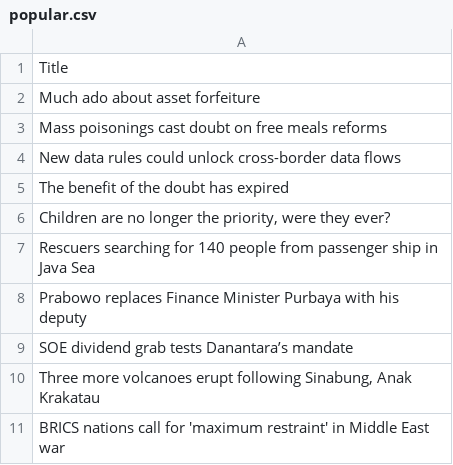
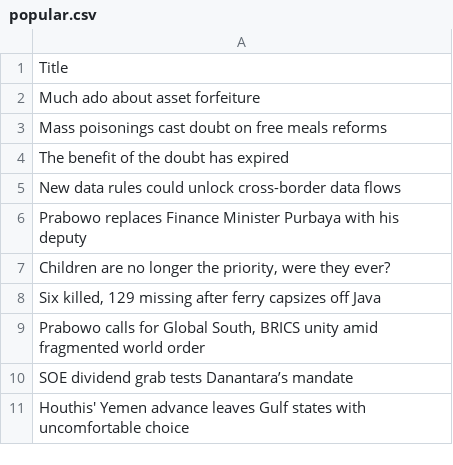
Before and after one commit to ihsanhadi2199-stack/jakpost-popular-scraper, a CSV file: popular.csv, drawn as a sheet.

```diff
--- a/popular.csv
+++ b/popular.csv
@@ -3,9 +3,9 @@ Much ado about asset forfeiture
 Mass poisonings cast doubt on free meals reforms
+The benefit of the doubt has expired
 New data rules could unlock cross-border data flows
-The benefit of the doubt has expired
+Prabowo replaces Finance Minister Purbaya with his deputy
 "Children are no longer the priority, were they ever?"
-Rescuers searching for 140 people from passenger ship in Java Sea
-Prabowo replaces Finance Minister Purbaya with his deputy
+"Six killed, 129 missing after ferry capsizes off Java"
+"Prabowo calls for Global South, BRICS unity amid fragmented world order"
 SOE dividend grab tests Danantara’s mandate
-"Three more volcanoes erupt following Sinabung, Anak Krakatau"
-BRICS nations call for 'maximum restraint' in Middle East war
+Houthis' Yemen advance leaves Gulf states with uncomfortable choice
```
